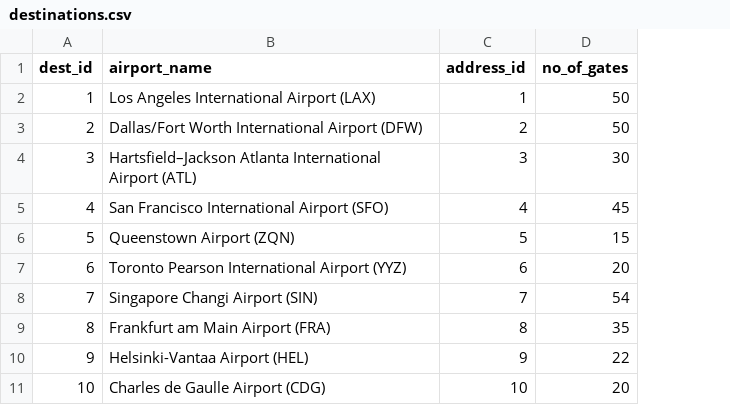
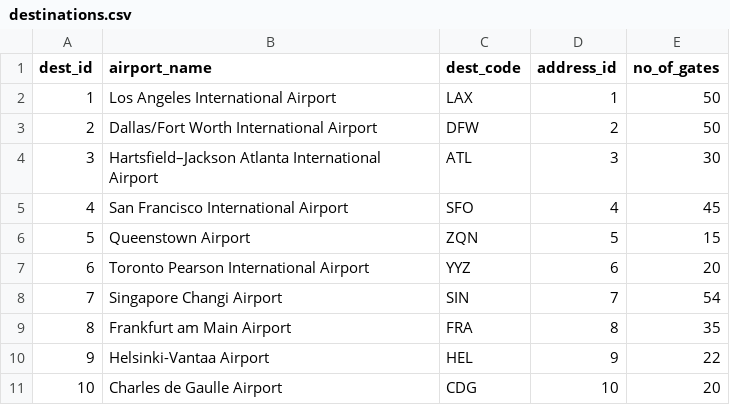
Before and after one commit to lberr8/Flight_management_Db_App, a CSV file: data_files/destinations.csv, drawn as a sheet; the diff names each change by its address in the sheet, - before the commit and + after, or states it on an @@ line.

Commit message:
added dest_code column

```diff
--- a/data_files/destinations.csv
+++ b/data_files/destinations.csv
+column C (dest_code), rows 2-11: LAX | DFW | ATL | SFO | ZQN | YYZ | SIN | FRA | HEL | CDG
-B2 (airport_name): Los Angeles International Airport (LAX)
+B2 (airport_name): Los Angeles International Airport
-B3 (airport_name): Dallas/Fort Worth International Airport (DFW)
+B3 (airport_name): Dallas/Fort Worth International Airport
-B4 (airport_name): …International Airport (ATL)
+B4 (airport_name): …International Airport
-B5 (airport_name): San Francisco International Airport (SFO)
+B5 (airport_name): San Francisco International Airport
-B6 (airport_name): Queenstown Airport (ZQN)
+B6 (airport_name): Queenstown Airport
-B7 (airport_name): Toronto Pearson International Airport (YYZ)
+B7 (airport_name): Toronto Pearson International Airport
-B8 (airport_name): Singapore Changi Airport (SIN)
+B8 (airport_name): Singapore Changi Airport
-B9 (airport_name): Frankfurt am Main Airport (FRA)
+B9 (airport_name): Frankfurt am Main Airport
-B10 (airport_name): Helsinki-Vantaa Airport (HEL)
+B10 (airport_name): Helsinki-Vantaa Airport
-B11 (airport_name): Charles de Gaulle Airport (CDG)
+B11 (airport_name): Charles de Gaulle Airport
```
Also changed, not shown: 3 other files.
